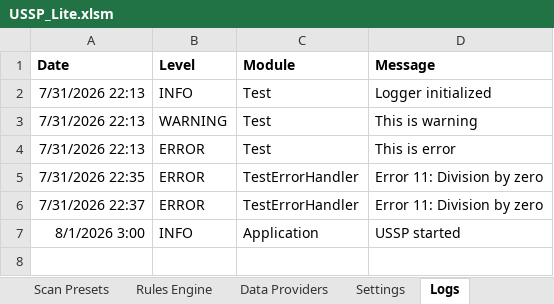
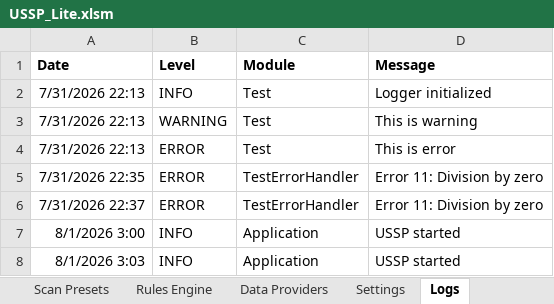
Before and after one commit to OlegShirm/USSP, an Excel workbook: Excel/USSP_Lite.xlsm, sheet Logs, drawn as a sheet; values as stored, in another font and other column widths than the file's, no borders; the diff names each change by its address in the sheet, - before the commit and + after, or states it on an @@ line.

Commit message:
Update USSP_Lite.xlsm

```diff
--- a/Excel/USSP_Lite.xlsm (sheet Logs)
+++ b/Excel/USSP_Lite.xlsm (sheet Logs)
+row 8: 8/1/2026 3:03 | INFO | Application | USSP started
```
